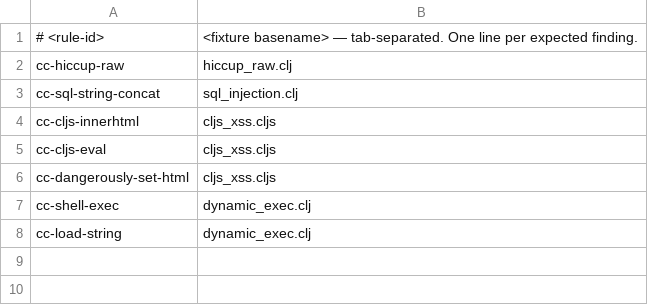
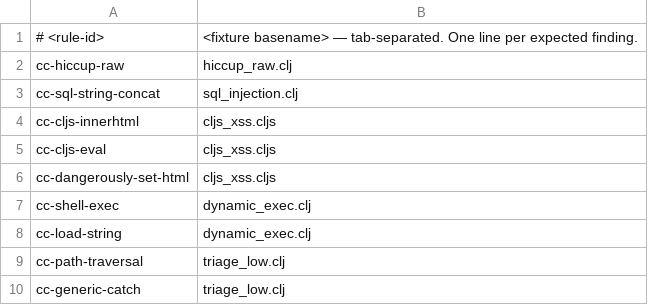
Before and after one commit to cleancoders/github-actions, a TSV file: spec-fixtures/expectations.tsv, drawn as a sheet.

Commit message:
feat(rules): add low-precision triage rules for traversal and fail-open
CWE-22 (#6) and CWE-636/396 (OWASP A10). Both are severity: WARNING by design.
Without dataflow, (io/file base x) cannot be proven user-derived and most
generic catches are legitimate, so these feed /security-audit triage rather
than blocking. Their messages say so explicitly.

A10 Mishandling of Exceptional Conditions is new in OWASP 2025 and maps
unusually well onto Clojure: CWE-396 is literally (catch Exception e ...) and
CWE-636 is a permissive default on a swallowed security decision.

```diff
--- a/spec-fixtures/expectations.tsv
+++ b/spec-fixtures/expectations.tsv
@@ -8 +8,3 @@ cc-shell-exec	dynamic_exec.clj
 cc-load-string	dynamic_exec.clj
+cc-path-traversal	triage_low.clj
+cc-generic-catch	triage_low.clj
```
Also changed, not shown: 4 other files.
